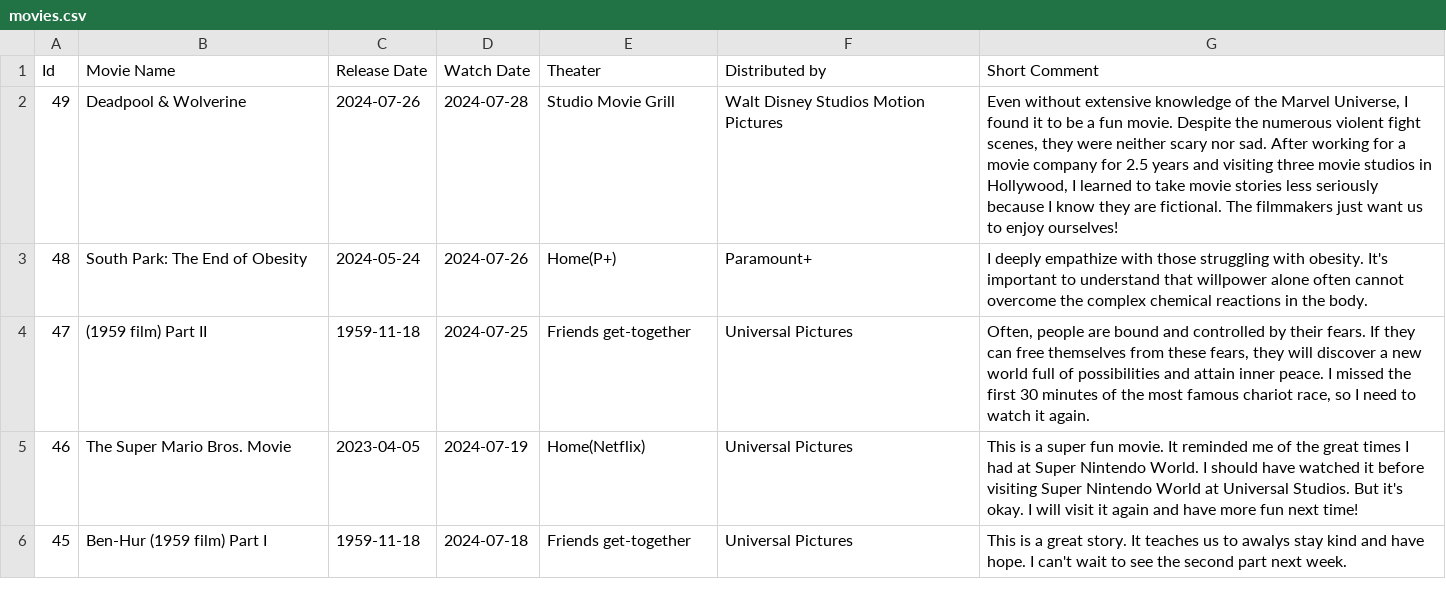
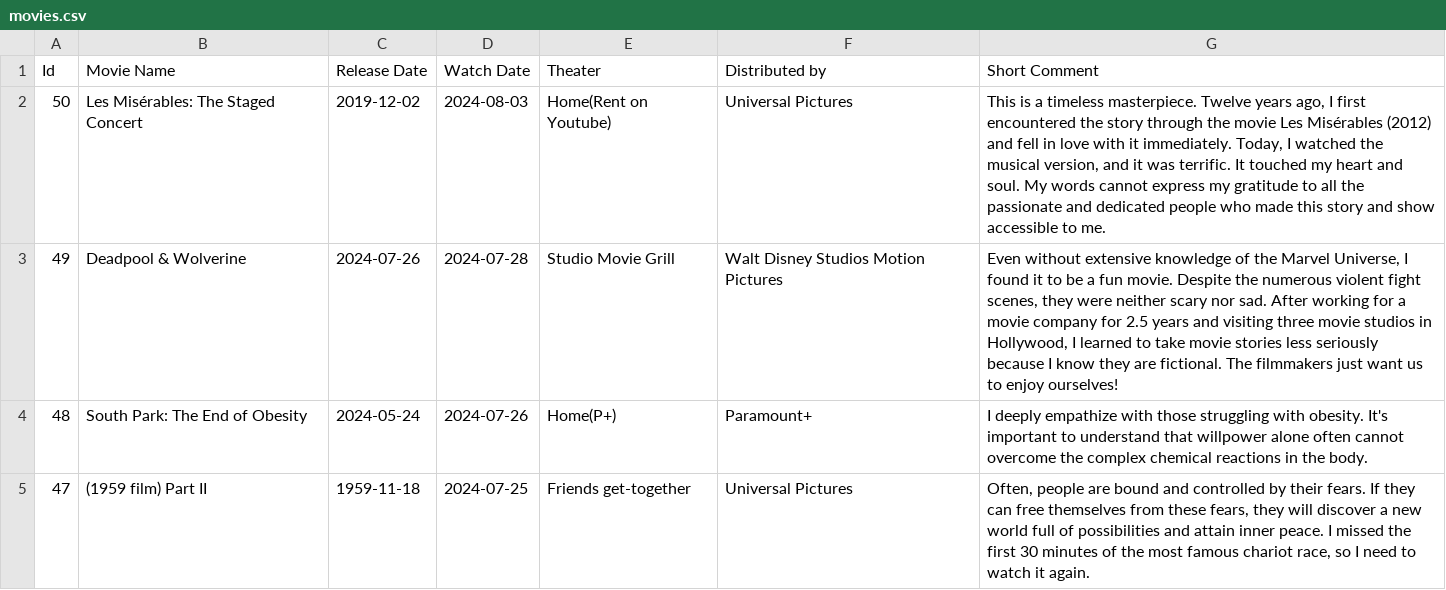
Before and after one commit to sliao7/home, a CSV file: _data/movies.csv, drawn as a sheet; only a part is shown; the shorter side is filled out with more unchanged rows.

Commit message:
update movie

```diff
--- a/_data/movies.csv
+++ b/_data/movies.csv
@@ -1,2 +1,3 @@
 Id,Movie Name,Release Date,Watch Date,Theater,Distributed by,Short Comment
+50,Les Misérables: The Staged Concert,2019-12-02,2024-08-03,Home(Rent on Youtube),Universal Pictures,"This is a timeless masterpiece. Twelve years ago, I first encountered the story through the movie Les Misérables (2012) and fell in love with it immediately. Today, I watched the musical version, and it was terrific. It touched my heart and soul. My words cannot express my gratitude to all the passionate and dedicated people who made this story and show accessible to me."
 49,Deadpool & Wolverine,2024-07-26,2024-07-28,Studio Movie Grill,Walt Disney Studios Motion Pictures,"Even without extensive knowledge of the Marvel Universe, I found it to be a fun movie. Despite the numerous violent fight scenes, they were neither scary nor sad. After working for a movie company for 2.5 years and visiting three movie studios in Hollywood, I learned to take movie stories less seriously because I know they are fictional. The filmmakers just want us to enjoy ourselves!"
```
